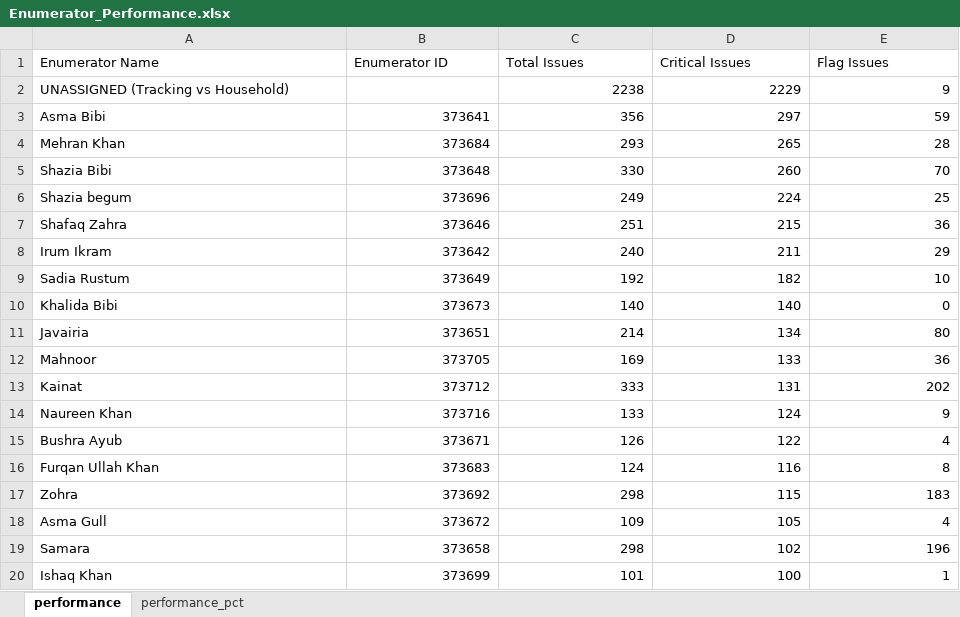
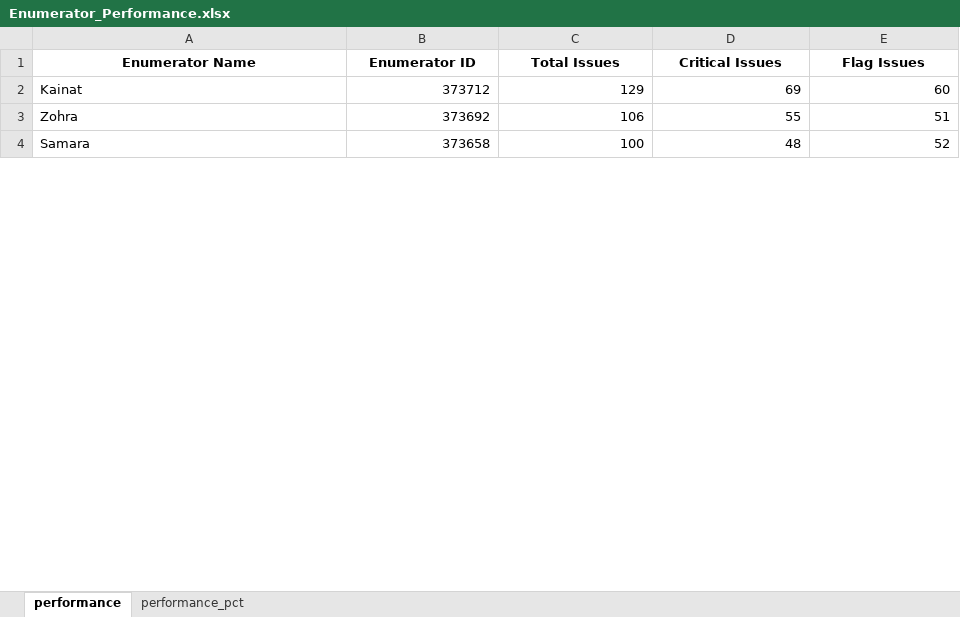
Before and after one commit to malkiaman-dev/KP_RAP_M_-_E_Dashboard, an Excel workbook: Error_log/Enumerator_Performance.xlsx, sheet performance, drawn as a sheet; only a part is shown; values as stored, in another font and other column widths than the file's, no borders; removed rows and columns are numbered as before the commit, all else as after; the diff covers the shown part only; the diff names each change by its address in the sheet, - before the commit and + after, or states it on an @@ line.

```diff
--- a/Error_log/Enumerator_Performance.xlsx (sheet performance)
+++ b/Error_log/Enumerator_Performance.xlsx (sheet performance)
@@ A1:E1 bold: off → on, alignment: left → center @@
-row 2: UNASSIGNED (Tracking vs Household) |  | 2238 | 2229 | 9
-row 3: Asma Bibi | 373641 | 356 | 297 | 59
-row 4: Mehran Khan | 373684 | 293 | 265 | 28
-row 5: Shazia Bibi | 373648 | 330 | 260 | 70
-row 6: Shazia begum | 373696 | 249 | 224 | 25
-row 7: Shafaq Zahra | 373646 | 251 | 215 | 36
-row 8: Irum Ikram | 373642 | 240 | 211 | 29
-row 9: Sadia Rustum | 373649 | 192 | 182 | 10
-row 10: Khalida Bibi | 373673 | 140 | 140 | 0
-row 11: Javairia | 373651 | 214 | 134 | 80
-row 12: Mahnoor | 373705 | 169 | 133 | 36
-C2 (Total Issues): 333
+C2 (Total Issues): 129
-D2 (Critical Issues): 131
+D2 (Critical Issues): 69
-E2 (Flag Issues): 202
+E2 (Flag Issues): 60
-row 14: Naureen Khan | 373716 | 133 | 124 | 9
-row 15: Bushra Ayub | 373671 | 126 | 122 | 4
-row 16: Furqan Ullah Khan | 373683 | 124 | 116 | 8
-C3 (Total Issues): 298
+C3 (Total Issues): 106
-D3 (Critical Issues): 115
+D3 (Critical Issues): 55
-E3 (Flag Issues): 183
+E3 (Flag Issues): 51
-row 18: Asma Gull | 373672 | 109 | 105 | 4
-C4 (Total Issues): 298
+C4 (Total Issues): 100
-D4 (Critical Issues): 102
+D4 (Critical Issues): 48
-E4 (Flag Issues): 196
+E4 (Flag Issues): 52
-row 20: Ishaq Khan | 373699 | 101 | 100 | 1
```
Also changed, not shown: 10 added rows, 36 removed rows and 9 edited cells elsewhere in this sheet, sheet performance_pct, Error_log/Weekly_QA_Summary.xlsx, 2 other files.
